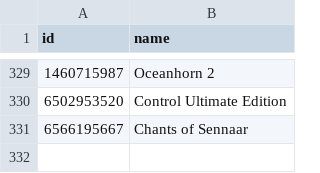
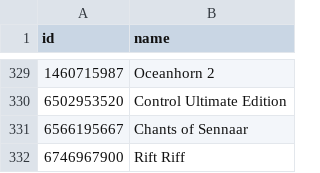
Before and after one commit to albertquiroga/awesome-ios-game-ports, a TSV file: ids.tsv, drawn as a sheet; only a part is shown, gaps mark what is left out; the diff names each change by its address in the sheet, - before the commit and + after, or states it on an @@ line.

```diff
--- a/ids.tsv
+++ b/ids.tsv
+row 332: 6746967900 | Rift Riff
```
